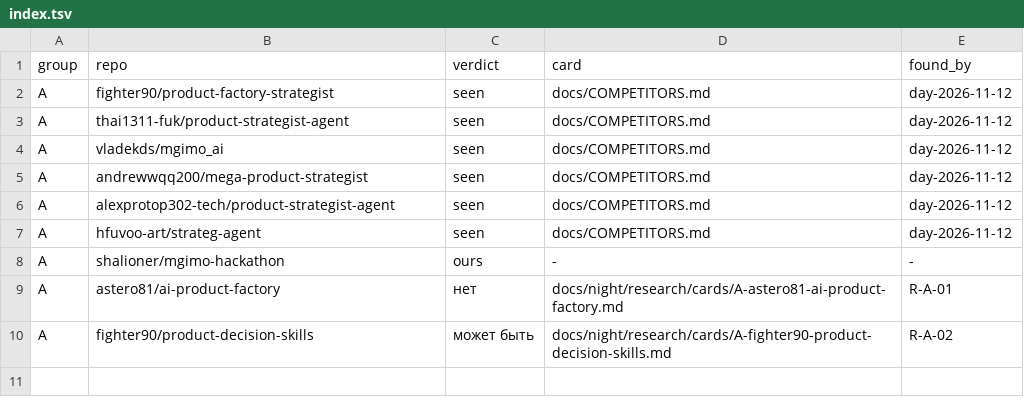
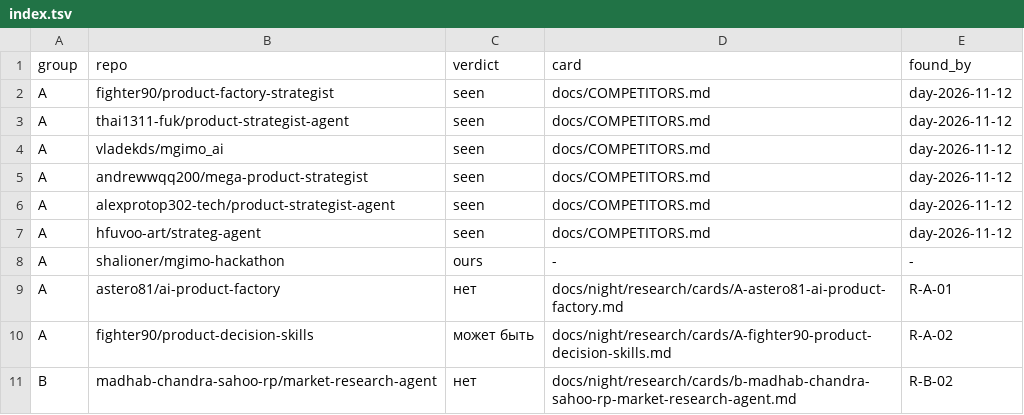
Before and after one commit to Shalioner/mgimo-hackathon, a TSV file: docs/night/research/index.tsv, drawn as a sheet; the diff names each change by its address in the sheet, - before the commit and + after, or states it on an @@ line.

```diff
--- a/docs/night/research/index.tsv
+++ b/docs/night/research/index.tsv
+row 11: B | madhab-chandra-sahoo-rp/market-research-agent | нет | docs/night/research/cards/b-madhab-chandra-sahoo-rp-market-research-agent.md | R-B-02
```
Also changed, not shown: docs/night/research/queue.tsv, 1 other file.
